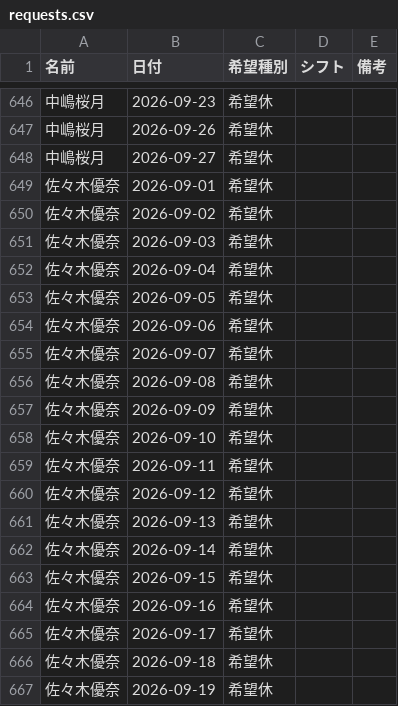
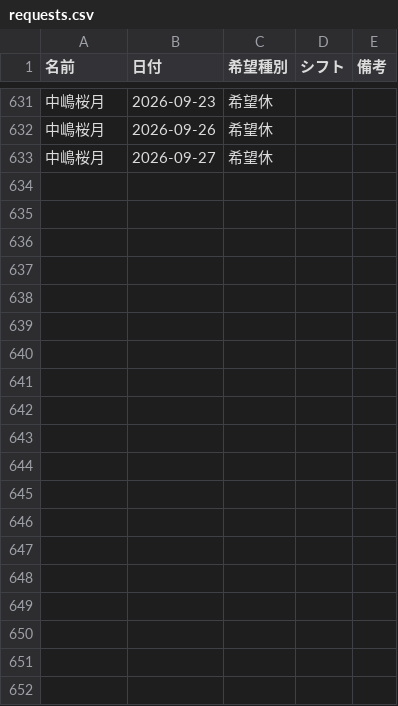
Before and after one commit to kuromamesan20-alt/kinmu-hyo, a CSV file: data/requests.csv, drawn as a sheet; only a part is shown, gaps mark what is left out; the diff covers the shown part only.

```diff
--- a/data/requests.csv
+++ b/data/requests.csv
@@ -648,20 +633 @@
 中嶋桜月,2026-09-27,希望休,,
-佐々木優奈,2026-09-01,希望休,,
-佐々木優奈,2026-09-02,希望休,,
-佐々木優奈,2026-09-03,希望休,,
-佐々木優奈,2026-09-04,希望休,,
-佐々木優奈,2026-09-05,希望休,,
-佐々木優奈,2026-09-06,希望休,,
-佐々木優奈,2026-09-07,希望休,,
-佐々木優奈,2026-09-08,希望休,,
-佐々木優奈,2026-09-09,希望休,,
-佐々木優奈,2026-09-10,希望休,,
-佐々木優奈,2026-09-11,希望休,,
-佐々木優奈,2026-09-12,希望休,,
-佐々木優奈,2026-09-13,希望休,,
-佐々木優奈,2026-09-14,希望休,,
-佐々木優奈,2026-09-15,希望休,,
-佐々木優奈,2026-09-16,希望休,,
-佐々木優奈,2026-09-17,希望休,,
-佐々木優奈,2026-09-18,希望休,,
-佐々木優奈,2026-09-19,希望休,,
```
Also changed, not shown: 26 removed rows elsewhere in this file, data/staff.csv, 3 other files.
